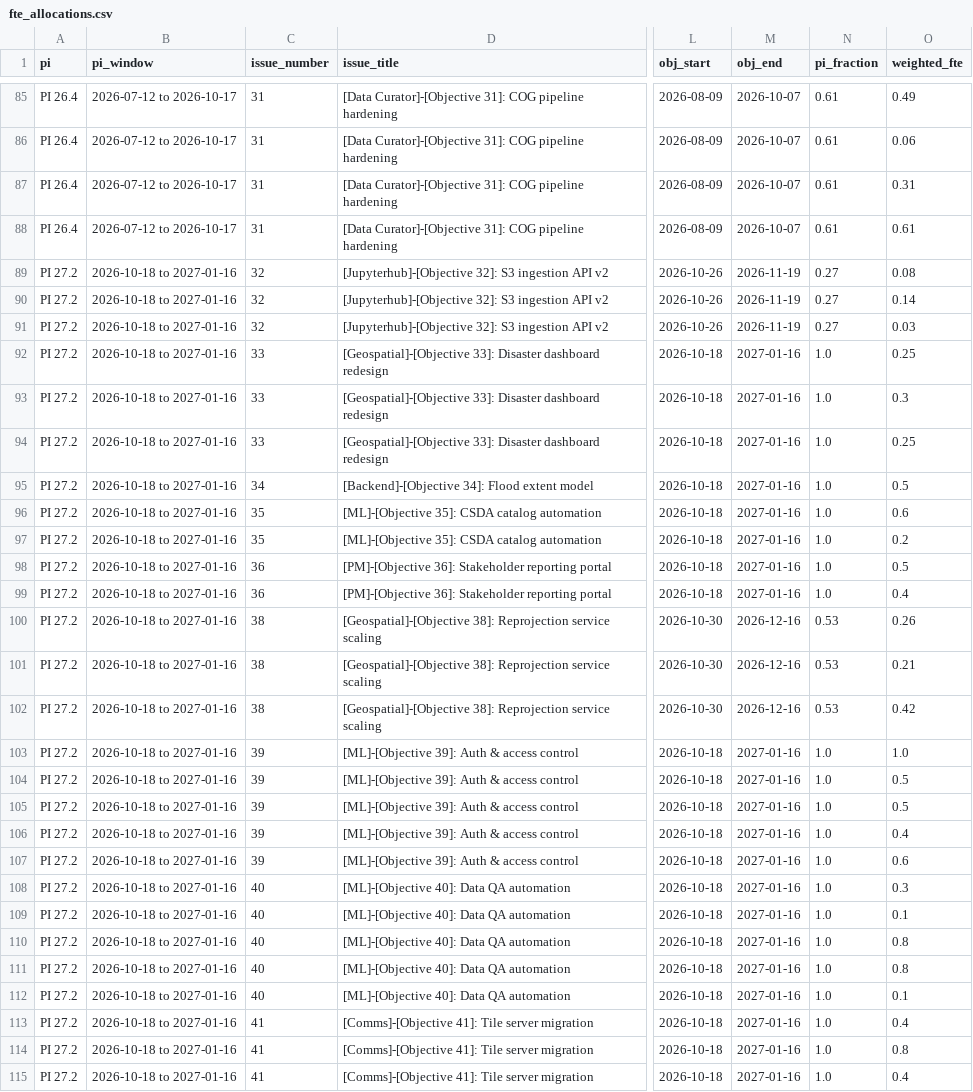
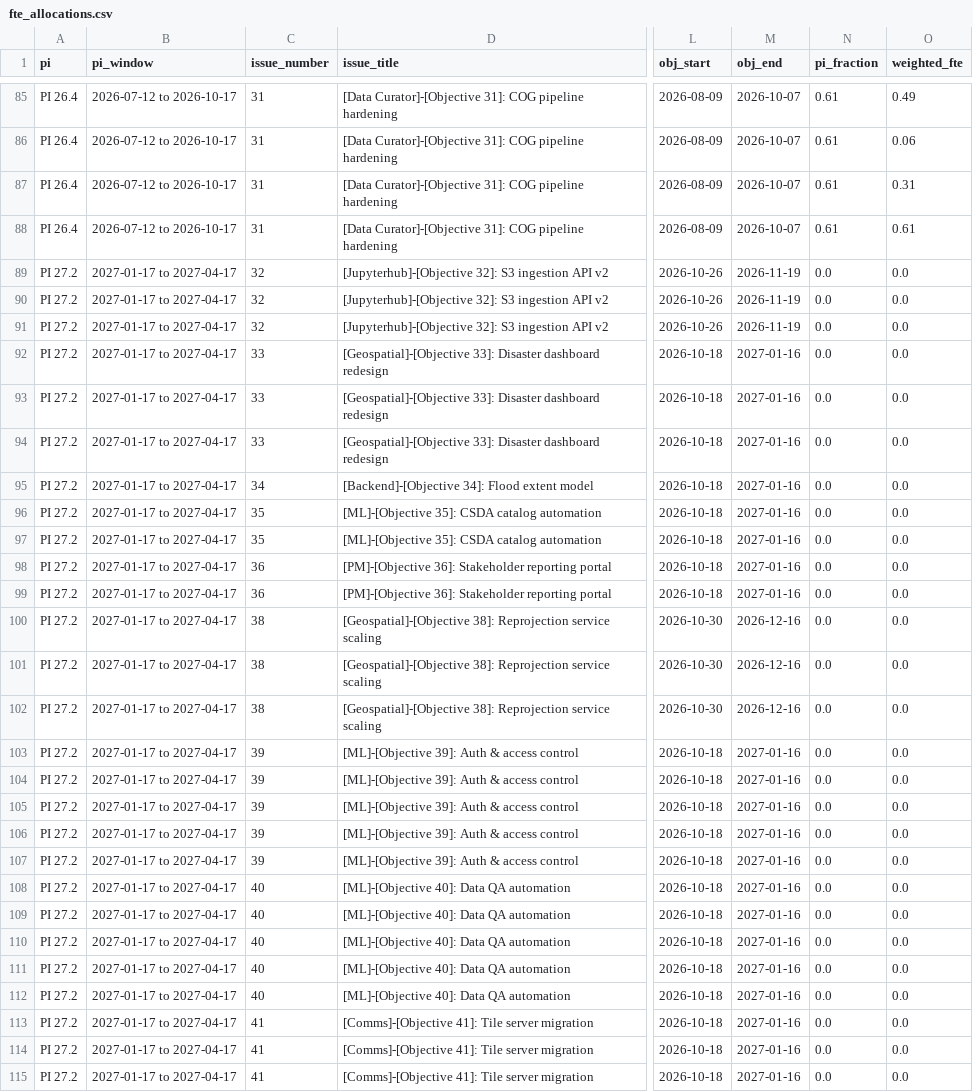
Before and after one commit to NASA-IMPACT/veda-github-actions, a CSV file: reports/fte_allocations.csv, drawn as a sheet; only a part is shown, gaps mark what is left out; the diff covers the shown part only; the diff names each change by its address in the sheet, - before the commit and + after, or states it on an @@ line.

```diff
--- a/reports/fte_allocations.csv
+++ b/reports/fte_allocations.csv
-B89:B115 (pi_window): 2026-10-18 to 2027-01-16
+B89:B115 (pi_window): 2027-01-17 to 2027-04-17
-N89:N91 (pi_fraction): 0.27
+N89:N91 (pi_fraction): 0.0
-O89 (weighted_fte): 0.08
+O89 (weighted_fte): 0.0
-O90 (weighted_fte): 0.14
+O90 (weighted_fte): 0.0
-O91 (weighted_fte): 0.03
+O91 (weighted_fte): 0.0
-N92:N99 (pi_fraction): 1.0
+N92:N99 (pi_fraction): 0.0
-O92 (weighted_fte): 0.25
+O92 (weighted_fte): 0.0
-O93 (weighted_fte): 0.3
+O93 (weighted_fte): 0.0
-O94 (weighted_fte): 0.25
+O94 (weighted_fte): 0.0
-O95 (weighted_fte): 0.5
+O95 (weighted_fte): 0.0
-O96 (weighted_fte): 0.6
+O96 (weighted_fte): 0.0
-O97 (weighted_fte): 0.2
+O97 (weighted_fte): 0.0
-O98 (weighted_fte): 0.5
+O98 (weighted_fte): 0.0
-O99 (weighted_fte): 0.4
+O99 (weighted_fte): 0.0
-N100:N102 (pi_fraction): 0.53
+N100:N102 (pi_fraction): 0.0
-O100 (weighted_fte): 0.26
+O100 (weighted_fte): 0.0
-O101 (weighted_fte): 0.21
+O101 (weighted_fte): 0.0
-O102 (weighted_fte): 0.42
+O102 (weighted_fte): 0.0
-N103:N115 (pi_fraction): 1.0
+N103:N115 (pi_fraction): 0.0
-O103 (weighted_fte): 1.0
+O103 (weighted_fte): 0.0
-O104:O105 (weighted_fte): 0.5
+O104:O105 (weighted_fte): 0.0
-O106 (weighted_fte): 0.4
+O106 (weighted_fte): 0.0
-O107 (weighted_fte): 0.6
+O107 (weighted_fte): 0.0
-O108 (weighted_fte): 0.3
+O108 (weighted_fte): 0.0
-O109 (weighted_fte): 0.1
+O109 (weighted_fte): 0.0
-O110:O111 (weighted_fte): 0.8
+O110:O111 (weighted_fte): 0.0
-O112 (weighted_fte): 0.1
+O112 (weighted_fte): 0.0
-O113 (weighted_fte): 0.4
+O113 (weighted_fte): 0.0
-O114 (weighted_fte): 0.8
+O114 (weighted_fte): 0.0
-O115 (weighted_fte): 0.4
+O115 (weighted_fte): 0.0
```
Also changed, not shown: 81 edited cells elsewhere in this file, reports/fte_by_person.csv, reports/fte_by_role.csv, 1 other file.
